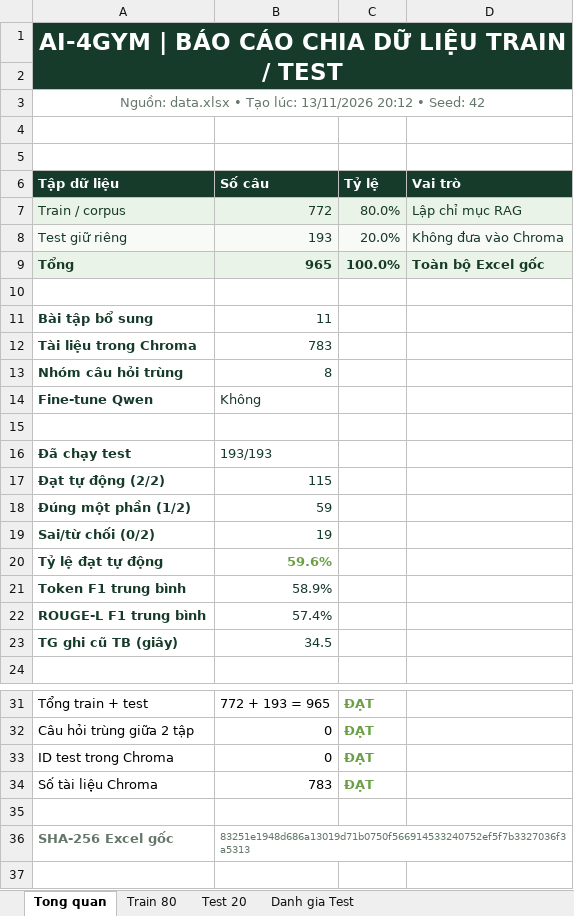
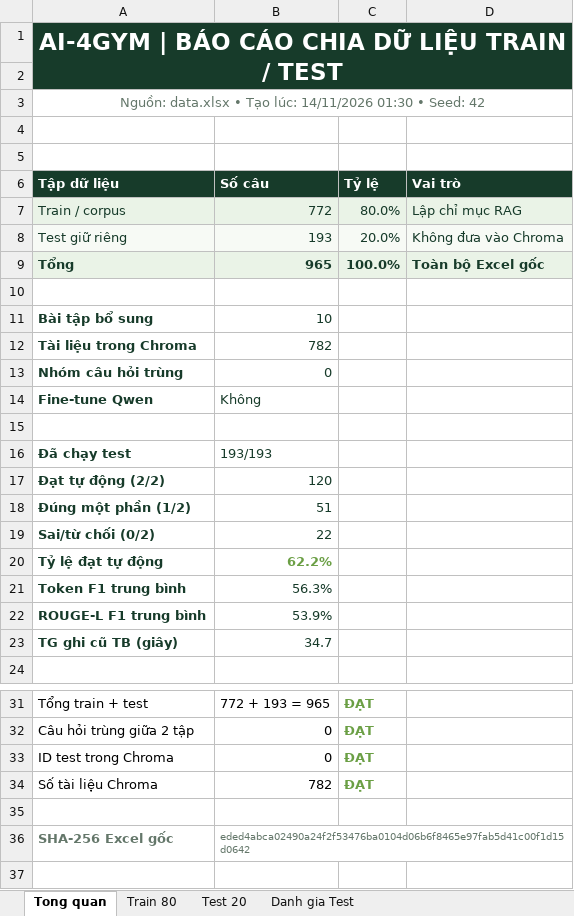
Before and after one commit to hohuyhoang308/AI-4GYM, an Excel workbook: reports/AI-4GYM_train_test_report.xlsx, sheet Tong quan, drawn as a sheet; only a part is shown, gaps mark what is left out; values as stored, in another font and other column widths than the file's, no borders; charts and pictures not drawn; the diff names each change by its address in the sheet, - before the commit and + after, or states it on an @@ line.

```diff
--- a/reports/AI-4GYM_train_test_report.xlsx (sheet Tong quan)
+++ b/reports/AI-4GYM_train_test_report.xlsx (sheet Tong quan)
-A3 (Tập dữ liệu): …Tạo lúc: 13/11/2026 20:12 • Seed:…
+A3 (Tập dữ liệu): …Tạo lúc: 14/11/2026 01:30 • Seed:…
-B11 (Số câu): 11
+B11 (Số câu): 10
-B12 (Số câu): 783
+B12 (Số câu): 782
-B13 (Số câu): 8
+B13 (Số câu): 0
-B17 (Số câu): 115
+B17 (Số câu): 120
-B18 (Số câu): 59
+B18 (Số câu): 51
-B19 (Số câu): 19
+B19 (Số câu): 22
-B20 (Số câu): 59.6%
+B20 (Số câu): 62.2%
-B21 (Số câu): 58.9%
+B21 (Số câu): 56.3%
-B22 (Số câu): 57.4%
+B22 (Số câu): 53.9%
-B23 (Số câu): 34.5
+B23 (Số câu): 34.7
-B34 (Số câu): 783
+B34 (Số câu): 782
-B36 (Số câu): 83251e1948d686a13019d71b0750f566914533240752ef5f7b3327036f3a5313
+B36 (Số câu): eded4abca02490a24f2f53476ba0104d06b6f8465e97fab5d41c00f1d15d0642
```
Also changed, not shown: sheet Train 80, sheet Danh gia Test, sheet Test 20, BE/data/raw/data.xlsx, 8 other files.
